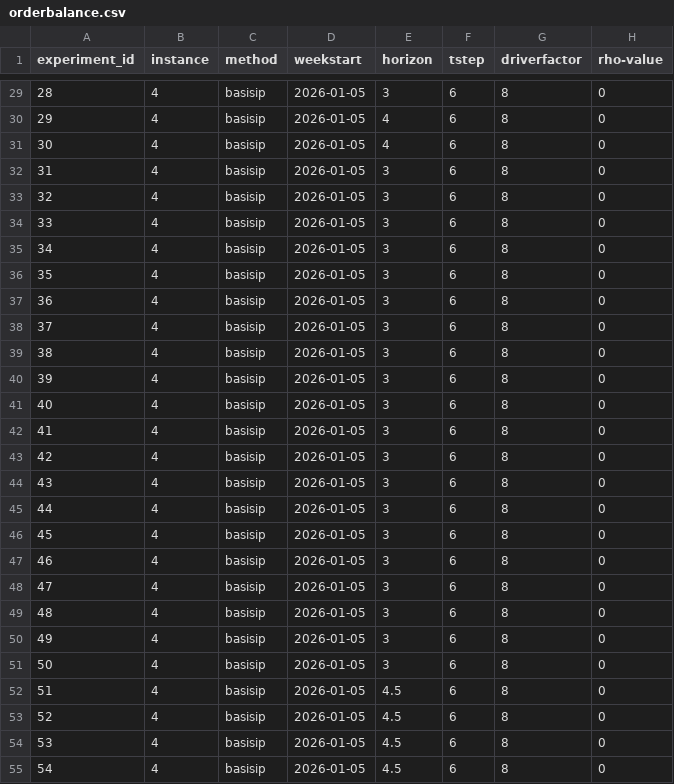
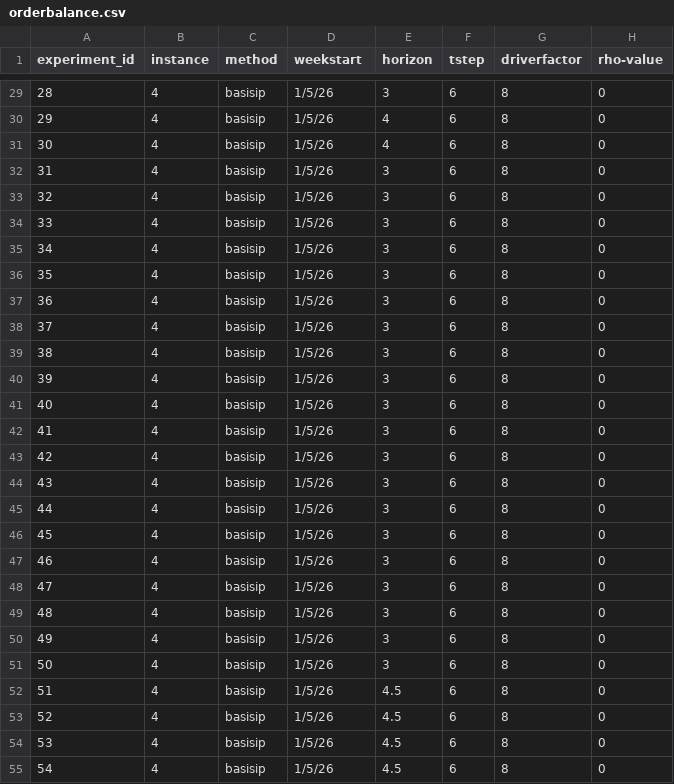
Before and after one commit to alexschmid3/relaylogistics, a CSV file: data/orderbalance.csv, drawn as a sheet; only a part is shown, gaps mark what is left out; the diff covers the shown part only; the diff names each change by its address in the sheet, - before the commit and + after, or states it on an @@ line.

```diff
--- a/data/orderbalance.csv
+++ b/data/orderbalance.csv
-D29:D55 (weekstart): 2026-01-05
+D29:D55 (weekstart): 1/5/26
```
Also changed, not shown: 83 edited cells elsewhere in this file, 4 other files.
